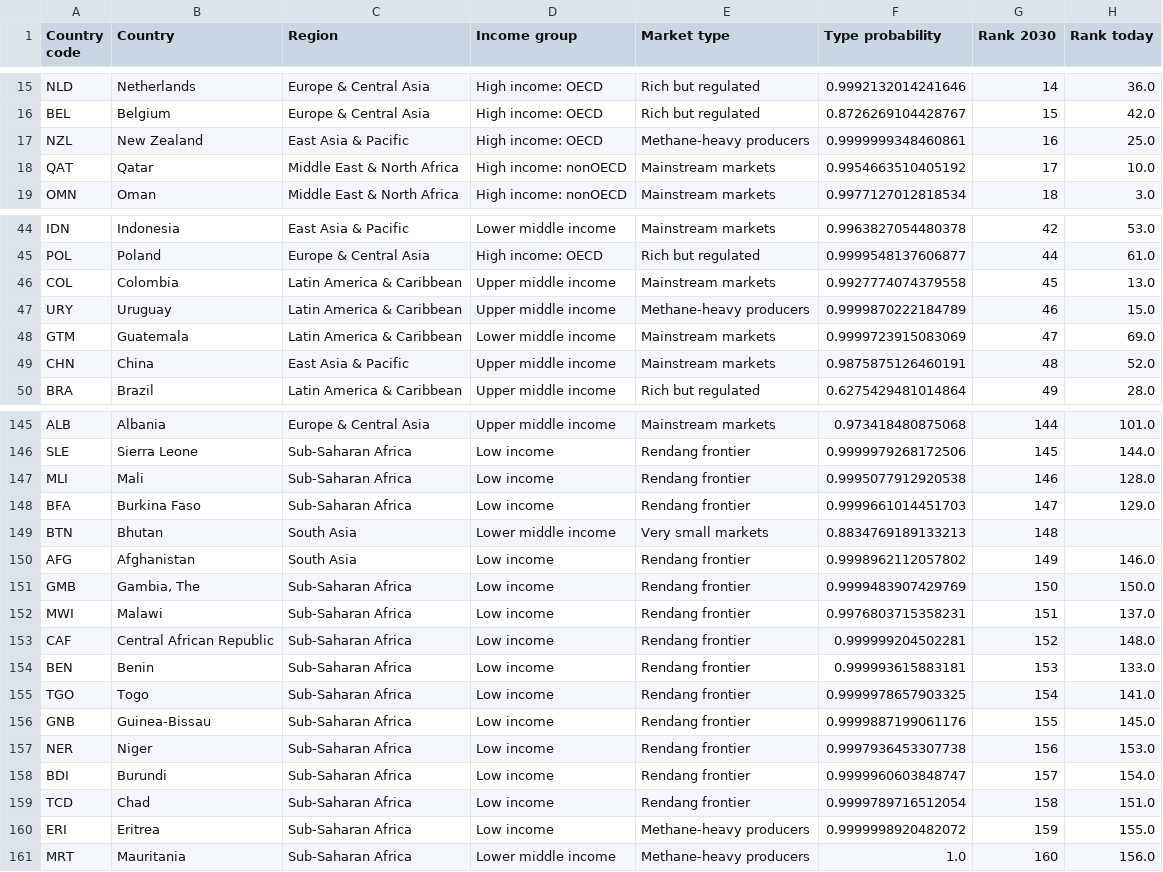
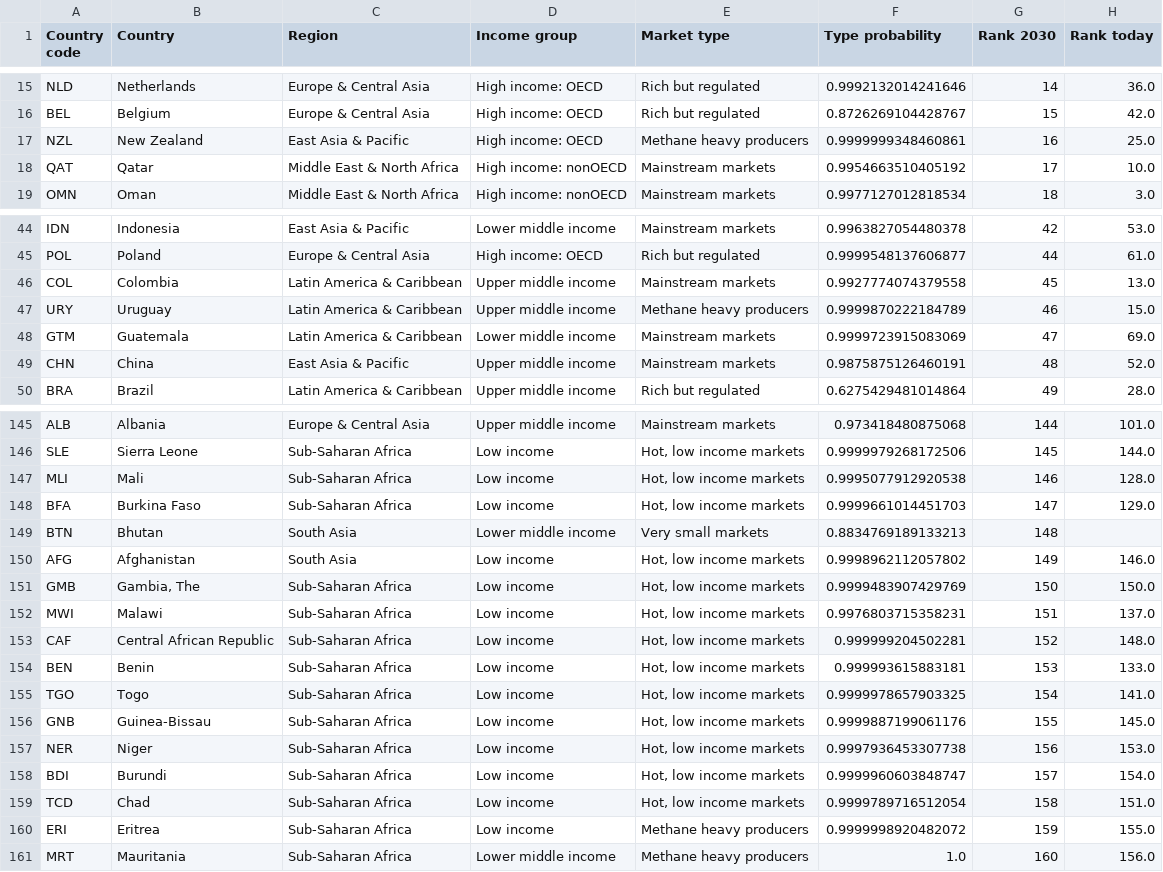
Before and after one commit to edward3423/nasipadang, a CSV file: tableau/nasipadang_2030.csv, drawn as a sheet; only a part is shown, gaps mark what is left out; the diff covers the shown part only; the diff names each change by its address in the sheet, - before the commit and + after, or states it on an @@ line.

Commit message:
Rename clusters, clarify labels and add the Tableau export
- Call the imputation step a denoising autoencoder throughout
- Rename the "Methane heavy producers" cluster to "High methane markets"
  and propagate it to the ranking CSV
- Label the PCA axes as development level and city customers / yield growth
- Rewrite the weight-sensitivity section and interpret the top 10 stability
- Drop Seychelles from the fossil fuel methane flag and remove the
  market-picks validation print
- Add tableau/make_tableau.py and rebuild the 2030 workbook
- Remove the README and run instructions; ignore the submission zip

```diff
--- a/tableau/nasipadang_2030.csv
+++ b/tableau/nasipadang_2030.csv
-E17 (Market type): Methane-heavy producers
+E17 (Market type): Methane heavy producers
-E47 (Market type): Methane-heavy producers
+E47 (Market type): Methane heavy producers
-E146:E148 (Market type): Rendang frontier
+E146:E148 (Market type): Hot, low income markets
-E150:E159 (Market type): Rendang frontier
+E150:E159 (Market type): Hot, low income markets
-E160:E161 (Market type): Methane-heavy producers
+E160:E161 (Market type): Methane heavy producers
```
Also changed, not shown: 45 edited cells elsewhere in this file, nasipadang_ranking.csv, 13 other files.
